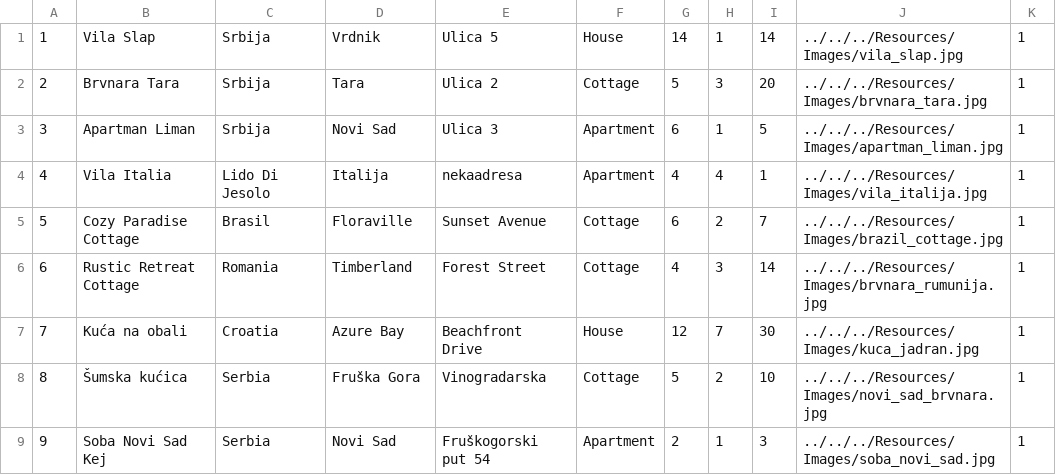
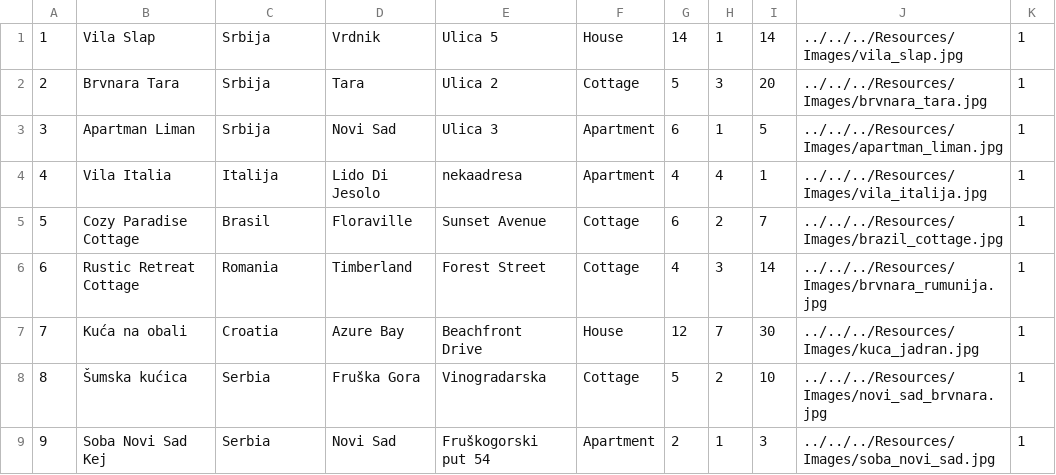
Before and after one commit to breskva01/SIMS-Projekat-Grupa4-TimD, a CSV file: InitialProject/InitialProject/Resources/Data/accommodations.csv, drawn as a sheet.

```diff
--- a/InitialProject/InitialProject/Resources/Data/accommodations.csv
+++ b/InitialProject/InitialProject/Resources/Data/accommodations.csv
@@ -3,3 +3,3 @@
 3|Apartman Liman|Srbija|Novi Sad|Ulica 3|Apartment|6|1|5|../../../Resources/Images/apartman_liman.jpg|1
-4|Vila Italia|Lido Di Jesolo|Italija|nekaadresa|Apartment|4|4|1|../../../Resources/Images/vila_italija.jpg|1
+4|Vila Italia|Italija|Lido Di Jesolo|nekaadresa|Apartment|4|4|1|../../../Resources/Images/vila_italija.jpg|1
 5|Cozy Paradise Cottage|Brasil|Floraville|Sunset Avenue|Cottage|6|2|7|../../../Resources/Images/brazil_cottage.jpg|1
```
Also changed, not shown: InitialProject/InitialProject/Resources/Data/accommodationReservations.csv, 4 other files.
